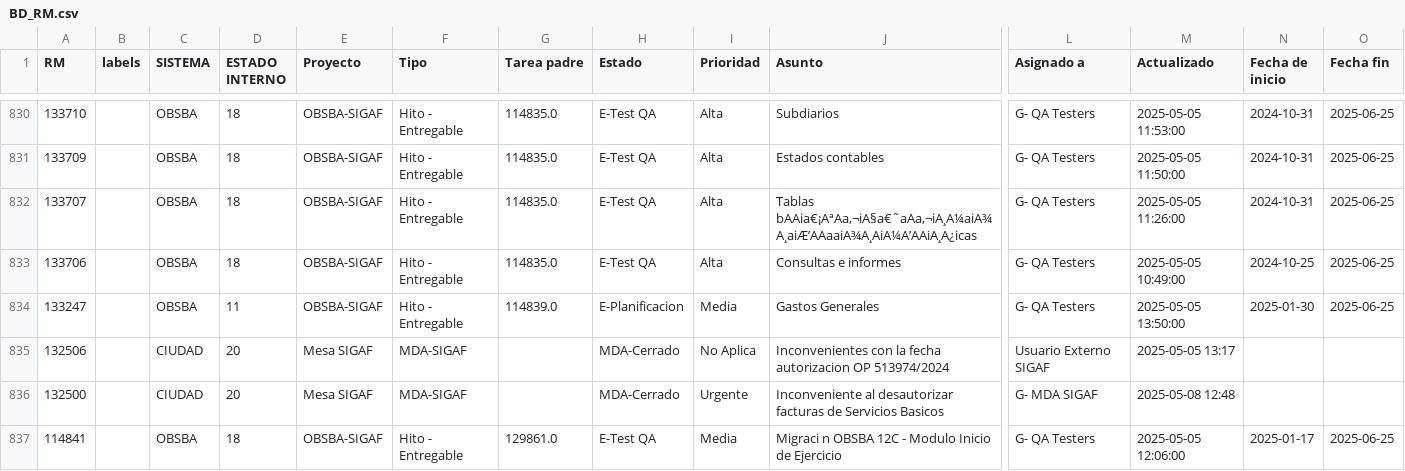
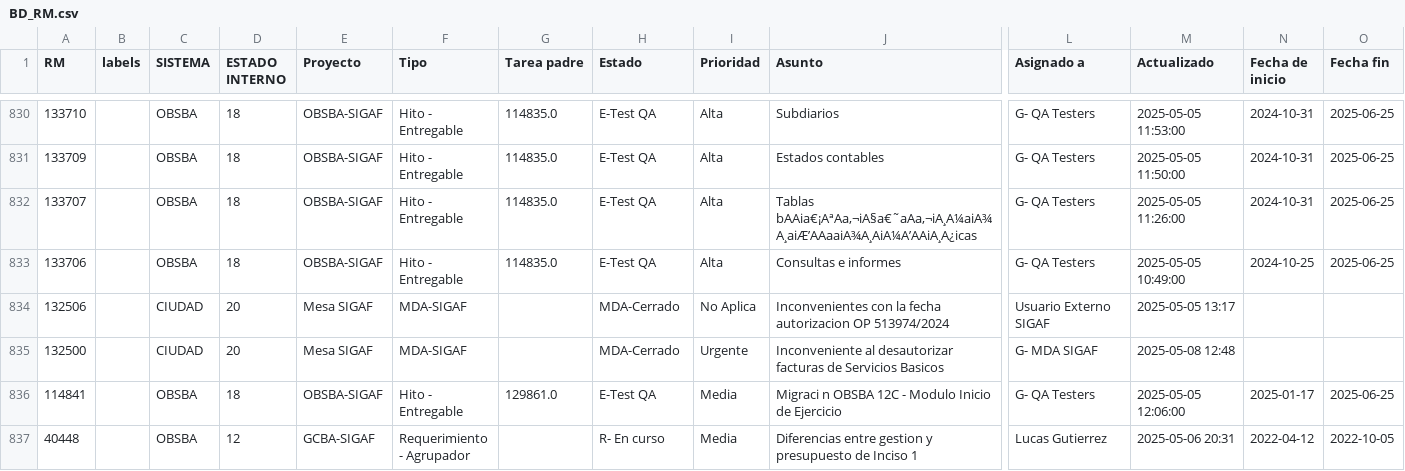
Before and after one commit to darioelola/Archivos, a CSV file: BD_RM.csv, drawn as a sheet; only a part is shown, gaps mark what is left out; the shorter side is filled out with more unchanged rows; rows hold the shown columns only; the diff names each change by its address in the sheet, - before the commit and + after, or states it on an @@ line.

Commit message:
Update BD_RM.csv

```diff
--- a/BD_RM.csv
+++ b/BD_RM.csv
-row 834: 133247 |  | OBSBA | 11 | OBSBA-SIGAF | Hito - Entregable | 114839.0 | E-Planificacion | Media | Gastos Generales | G- QA Testers | 2025-05-05 13:50:00 | 2025-01-30 | 2025-06-25
```
